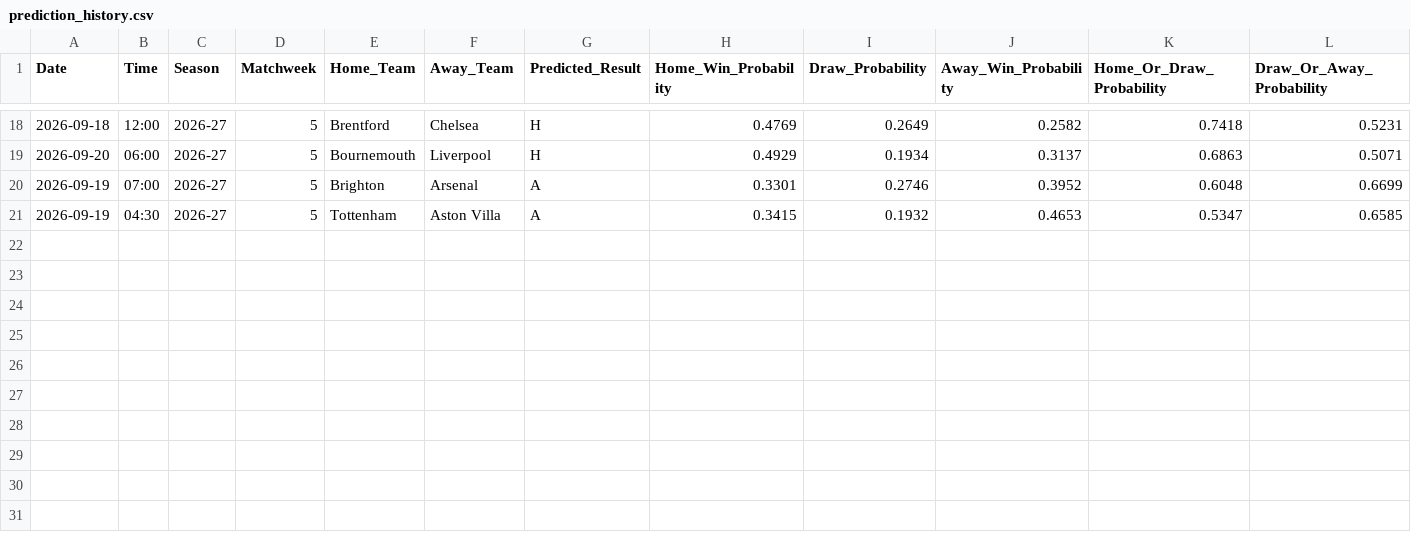
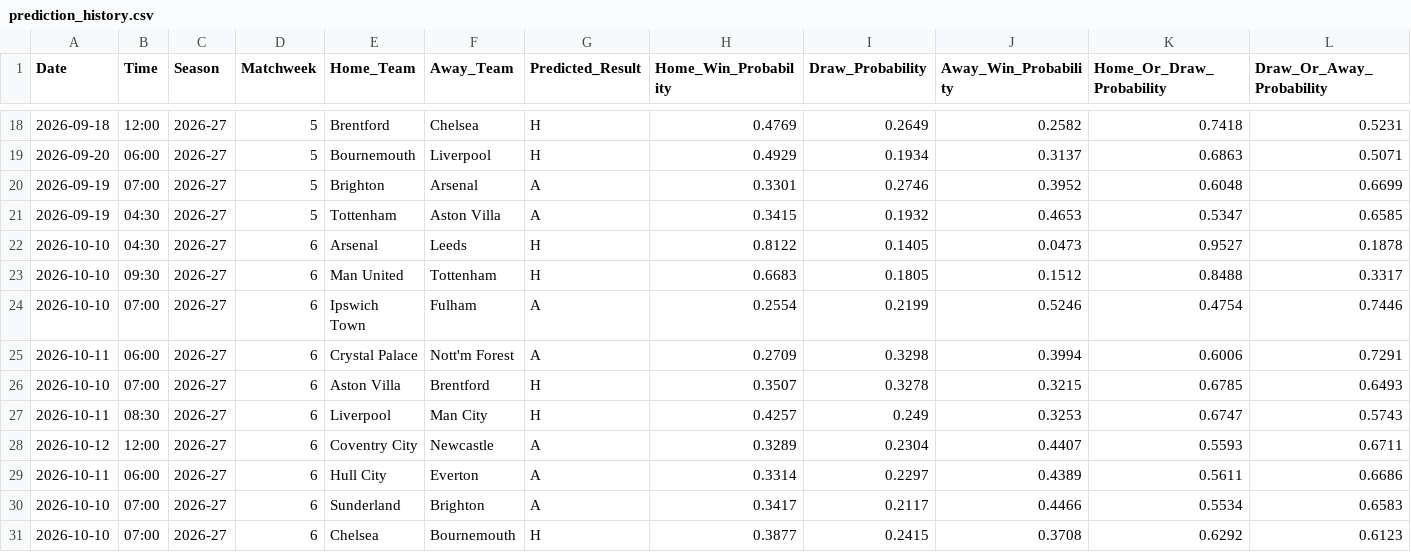
Before and after one commit to IshritChavan/premier-league-predictor, a CSV file: data/prediction_history.csv, drawn as a sheet; only a part is shown, gaps mark what is left out; rows hold the shown columns only; the diff names each change by its address in the sheet, - before the commit and + after, or states it on an @@ line.

```diff
--- a/data/prediction_history.csv
+++ b/data/prediction_history.csv
+row 22: 2026-10-10 | 04:30 | 2026-27 | 6 | Arsenal | Leeds | H | 0.8122 | 0.1405 | 0.0473 | 0.9527 | 0.1878
+row 23: 2026-10-10 | 09:30 | 2026-27 | 6 | Man United | Tottenham | H | 0.6683 | 0.1805 | 0.1512 | 0.8488 | 0.3317
+row 24: 2026-10-10 | 07:00 | 2026-27 | 6 | Ipswich Town | Fulham | A | 0.2554 | 0.2199 | 0.5246 | 0.4754 | 0.7446
+row 25: 2026-10-11 | 06:00 | 2026-27 | 6 | Crystal Palace | Nott'm Forest | A | 0.2709 | 0.3298 | 0.3994 | 0.6006 | 0.7291
+row 26: 2026-10-10 | 07:00 | 2026-27 | 6 | Aston Villa | Brentford | H | 0.3507 | 0.3278 | 0.3215 | 0.6785 | 0.6493
+row 27: 2026-10-11 | 08:30 | 2026-27 | 6 | Liverpool | Man City | H | 0.4257 | 0.249 | 0.3253 | 0.6747 | 0.5743
+row 28: 2026-10-12 | 12:00 | 2026-27 | 6 | Coventry City | Newcastle | A | 0.3289 | 0.2304 | 0.4407 | 0.5593 | 0.6711
+row 29: 2026-10-11 | 06:00 | 2026-27 | 6 | Hull City | Everton | A | 0.3314 | 0.2297 | 0.4389 | 0.5611 | 0.6686
+row 30: 2026-10-10 | 07:00 | 2026-27 | 6 | Sunderland | Brighton | A | 0.3417 | 0.2117 | 0.4466 | 0.5534 | 0.6583
+row 31: 2026-10-10 | 07:00 | 2026-27 | 6 | Chelsea | Bournemouth | H | 0.3877 | 0.2415 | 0.3708 | 0.6292 | 0.6123
```
Also changed, not shown: data/ranked_all_markets.csv, data/ranked_outright_predictions.csv, 3 other files.
